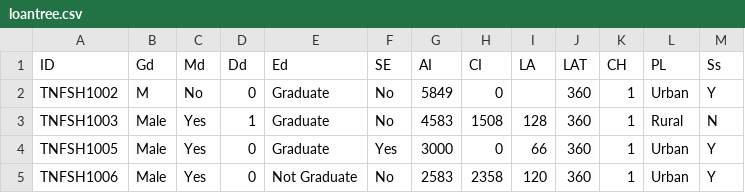
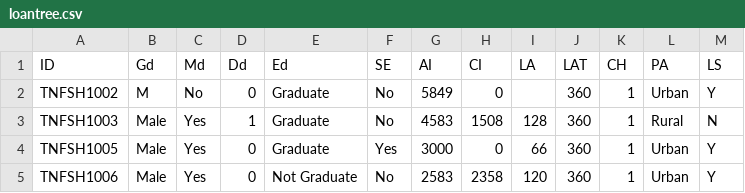
Before and after one commit to letranger/AI, a CSV file: Downloads/loantree.csv, drawn as a sheet; only a part is shown.

Commit message:
修正資料集欄位名稱

```diff
--- a/Downloads/loantree.csv
+++ b/Downloads/loantree.csv
@@ -1,2 +1,2 @@
-ID,Gd,Md,Dd,Ed,SE,AI,CI,LA,LAT,CH,PL,Ss
+ID,Gd,Md,Dd,Ed,SE,AI,CI,LA,LAT,CH,PA,LS
 TNFSH1002,M,No,0,Graduate,No,5849,0,,360,1,Urban,Y
```
